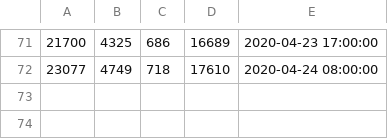
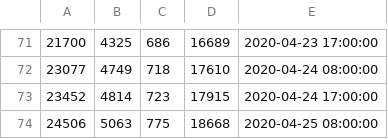
Before and after one commit to dinaeshsugumaran/Covid_19_India, a CSV file: data/all_date.csv, drawn as a sheet; only a part is shown, gaps mark what is left out.

Commit message:
Data and plot update
 Data and plot update

```diff
--- a/data/all_date.csv
+++ b/data/all_date.csv
@@ -72 +72,3 @@
 23077,4749,718,17610,2020-04-24 08:00:00
+23452,4814,723,17915,2020-04-24 17:00:00
+24506,5063,775,18668,2020-04-25 08:00:00
```
Also changed, not shown: 5 other files.
